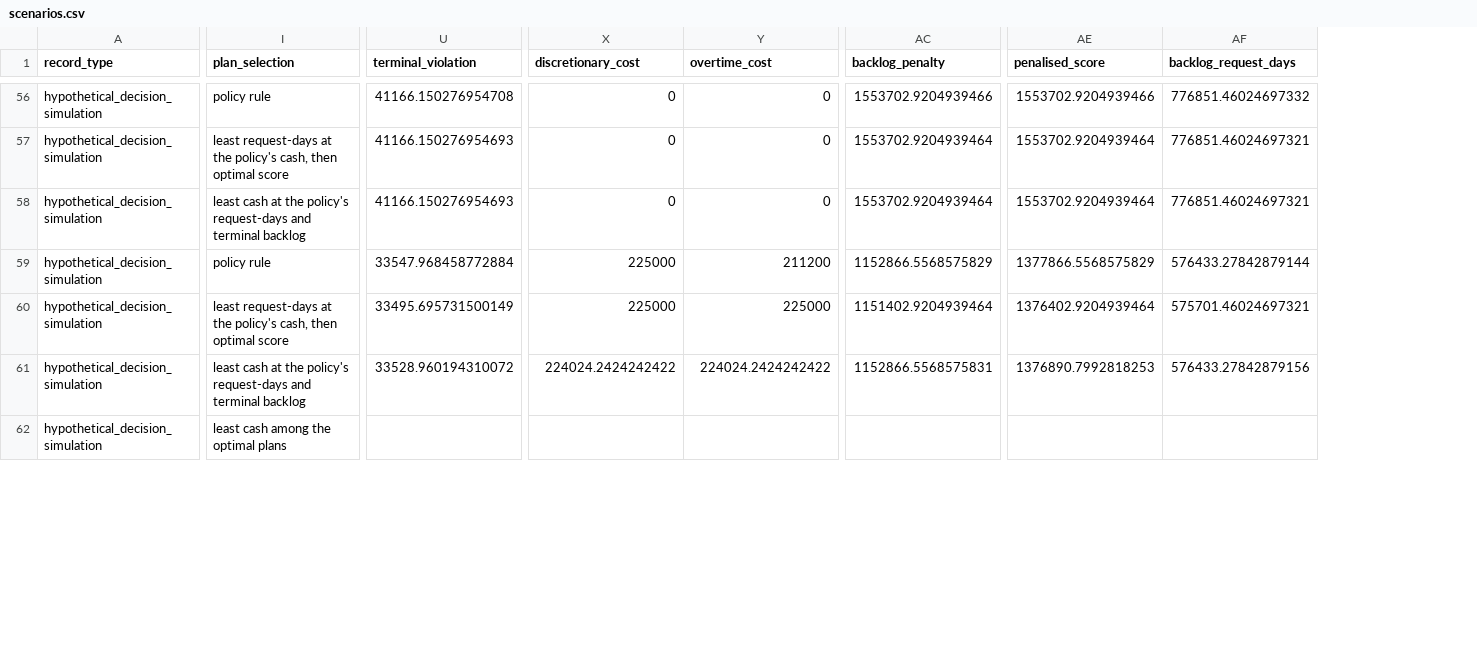
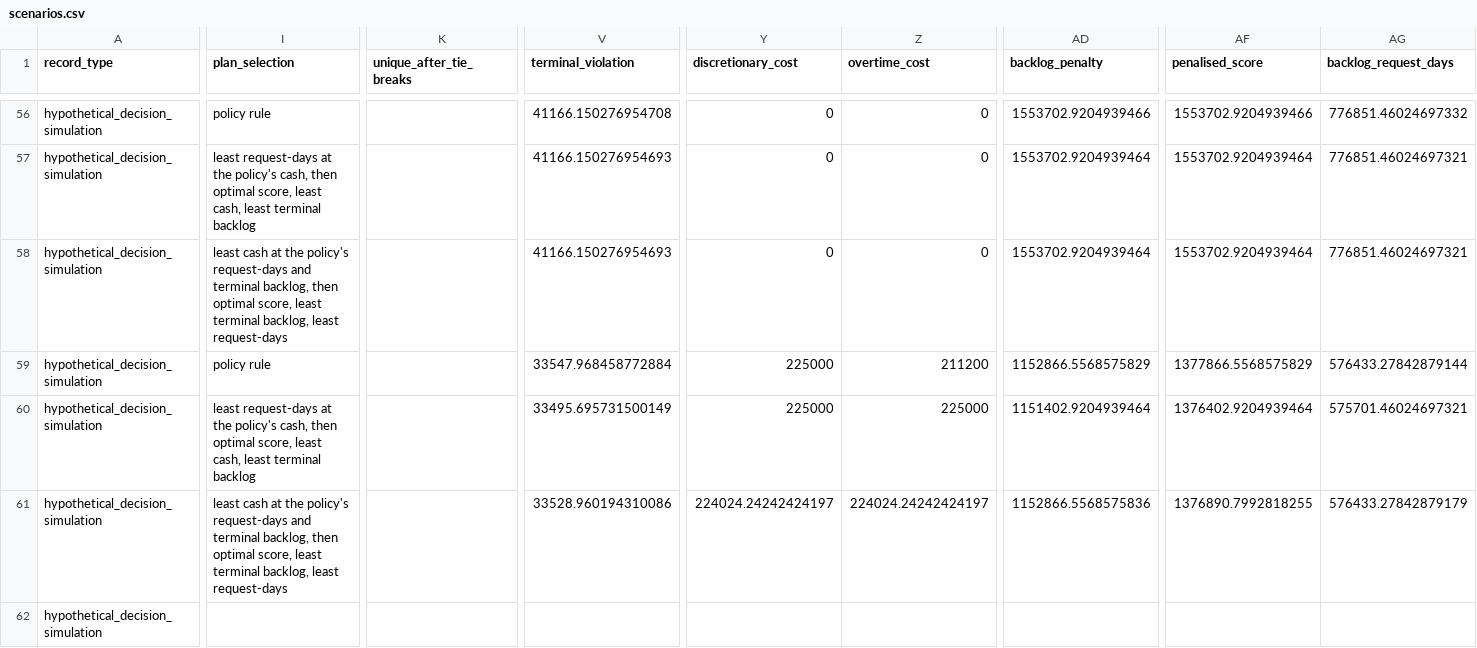
Before and after one commit to arthur-fay/demand-forecasting-model, a CSV file: docs/results/atlas-m4-optimization-v1/scenarios.csv, drawn as a sheet; only a part is shown, gaps mark what is left out; addresses are those after the commit; the diff covers the shown part only; the diff names each change by its address in the sheet, - before the commit and + after, or states it on an @@ line.

```diff
--- a/docs/results/atlas-m4-optimization-v1/scenarios.csv
+++ b/docs/results/atlas-m4-optimization-v1/scenarios.csv
+column K (unique_after_tie_breaks), empty
-I57 (plan_selection): …then optimal score
+I57 (plan_selection): …then optimal score, least cash, least terminal backlog
-I58 (plan_selection): …and terminal backlog
+I58 (plan_selection): …and terminal backlog, then optimal score, least terminal backlog, least request-days
-I60 (plan_selection): …then optimal score
+I60 (plan_selection): …then optimal score, least cash, least terminal backlog
-I61 (plan_selection): …and terminal backlog
+I61 (plan_selection): …and terminal backlog, then optimal score, least terminal backlog, least request-days
-V61 (terminal_violation): 33528.960194310072
+V61 (terminal_violation): 33528.960194310086
-Y61 (discretionary_cost): 224024.2424242422
+Y61 (discretionary_cost): 224024.24242424197
-Z61 (overtime_cost): 224024.2424242422
+Z61 (overtime_cost): 224024.24242424197
-AD61 (backlog_penalty): 1152866.5568575831
+AD61 (backlog_penalty): 1152866.5568575836
-AF61 (penalised_score): 1376890.7992818253
+AF61 (penalised_score): 1376890.7992818255
-AG61 (backlog_request_days): 576433.27842879156
+AG61 (backlog_request_days): 576433.27842879179
-I62 (plan_selection): least cash among the optimal plans
+I62 (plan_selection): (empty)
```
Also changed, not shown: 65 edited cells elsewhere in this file, docs/results/atlas-m4-optimization-v1/duals.csv, docs/results/atlas-m4-optimization-v1/frontier.csv, 6 other files.
